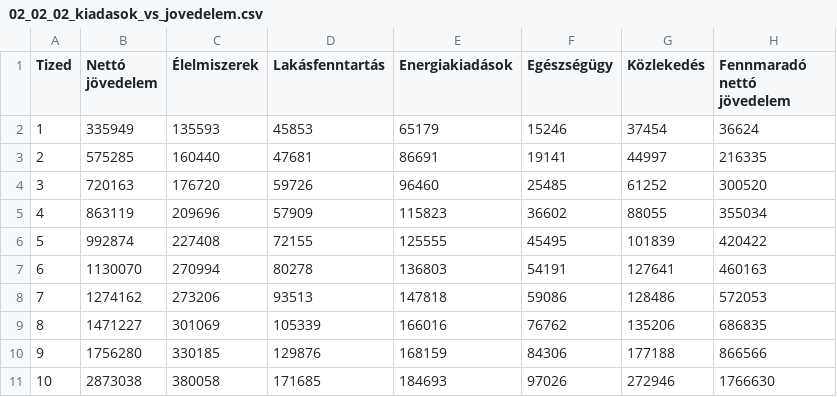
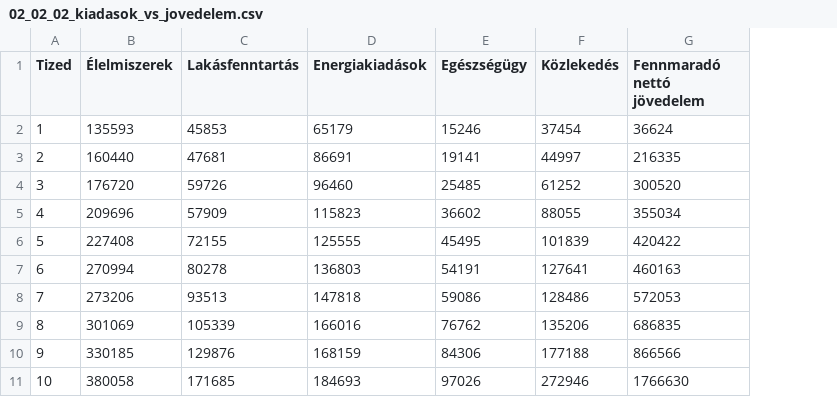
Before and after one commit to mandarin-data/test_vizs, a CSV file: data/02_lakasminoseg_energiaszegenyseg/02_02_02_kiadasok_vs_jovedelem.csv, drawn as a sheet; the diff names each change by its address in the sheet, - before the commit and + after, or states it on an @@ line.

```diff
--- a/data/02_lakasminoseg_energiaszegenyseg/02_02_02_kiadasok_vs_jovedelem.csv
+++ b/data/02_lakasminoseg_energiaszegenyseg/02_02_02_kiadasok_vs_jovedelem.csv
-column B (Nettó jövedelem), rows 2-11: 335949 | 575285 | 720163 | 863119 | 992874 | 1130070 | 1274162 | 1471227 | 1756280 | 2873038
```
Also changed, not shown: data/02_lakasminoseg_energiaszegenyseg/02_02_04_gaz_vs_fa.csv, 18 other files.
